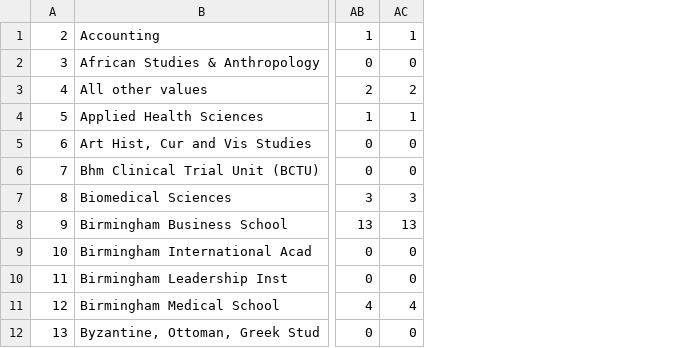
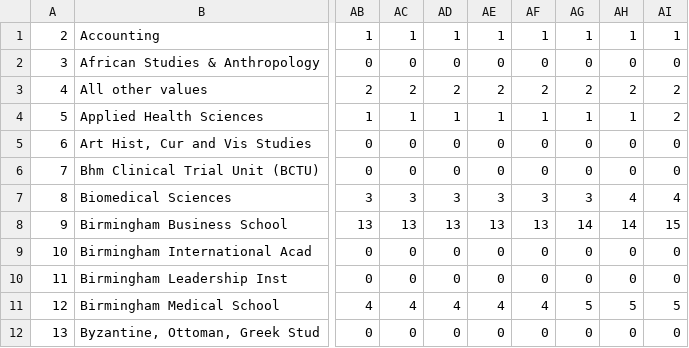
Before and after one commit to MattyTheHacker/Guild-Rep-Elections-Oct-24, a CSV file: data/csv/full/department_final_votes.csv, drawn as a sheet; only a part is shown, gaps mark what is left out; the diff names each change by its address in the sheet, - before the commit and + after, or states it on an @@ line.

```diff
--- a/data/csv/full/department_final_votes.csv
+++ b/data/csv/full/department_final_votes.csv
+column AD, rows 1-12: 1 | 0 | 2 | 1 | 0 | 0 | 3 | 13 | 0 | 0 | 4 | 0
+column AE, rows 1-12: 1 | 0 | 2 | 1 | 0 | 0 | 3 | 13 | 0 | 0 | 4 | 0
+column AF, rows 1-12: 1 | 0 | 2 | 1 | 0 | 0 | 3 | 13 | 0 | 0 | 4 | 0
+column AG, rows 1-12: 1 | 0 | 2 | 1 | 0 | 0 | 3 | 14 | 0 | 0 | 5 | 0
+column AH, rows 1-12: 1 | 0 | 2 | 1 | 0 | 0 | 4 | 14 | 0 | 0 | 5 | 0
+column AI, rows 1-12: 1 | 0 | 2 | 2 | 0 | 0 | 4 | 15 | 0 | 0 | 5 | 0
```
Also changed, not shown: data/csv/full/combined_society_data.csv, data/csv/full/sex_final_votes.csv, 2 other files.
